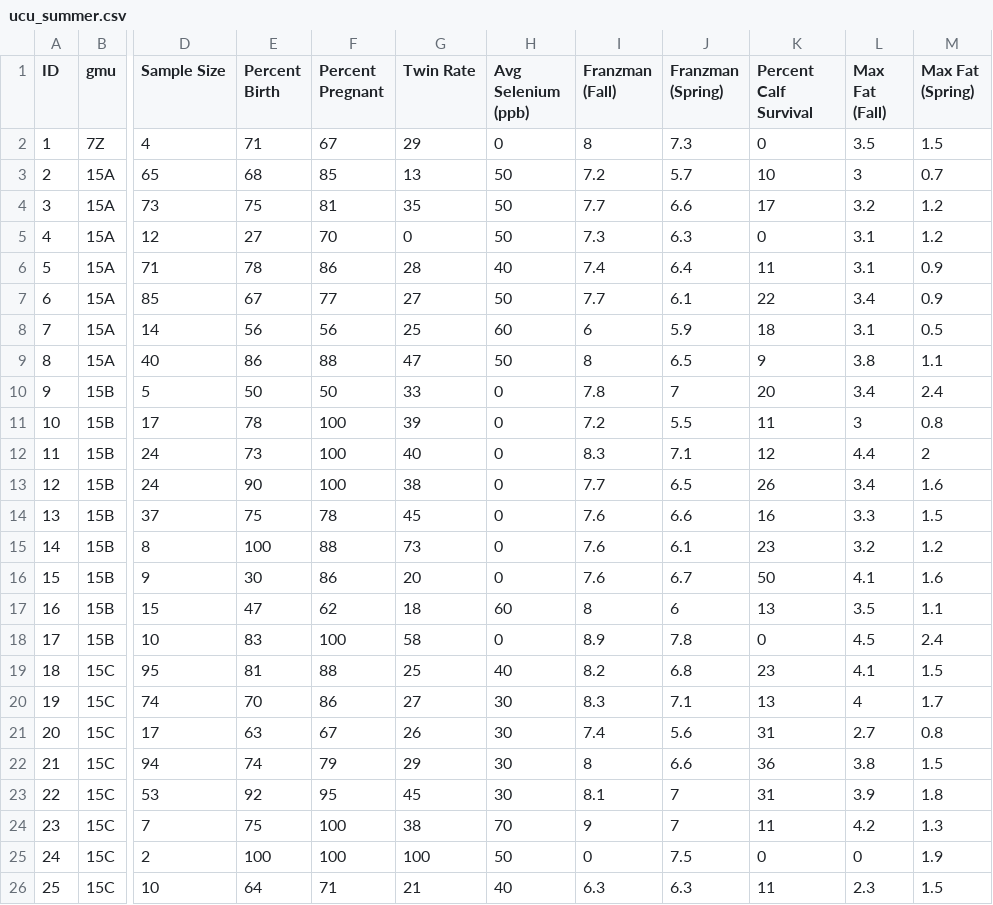
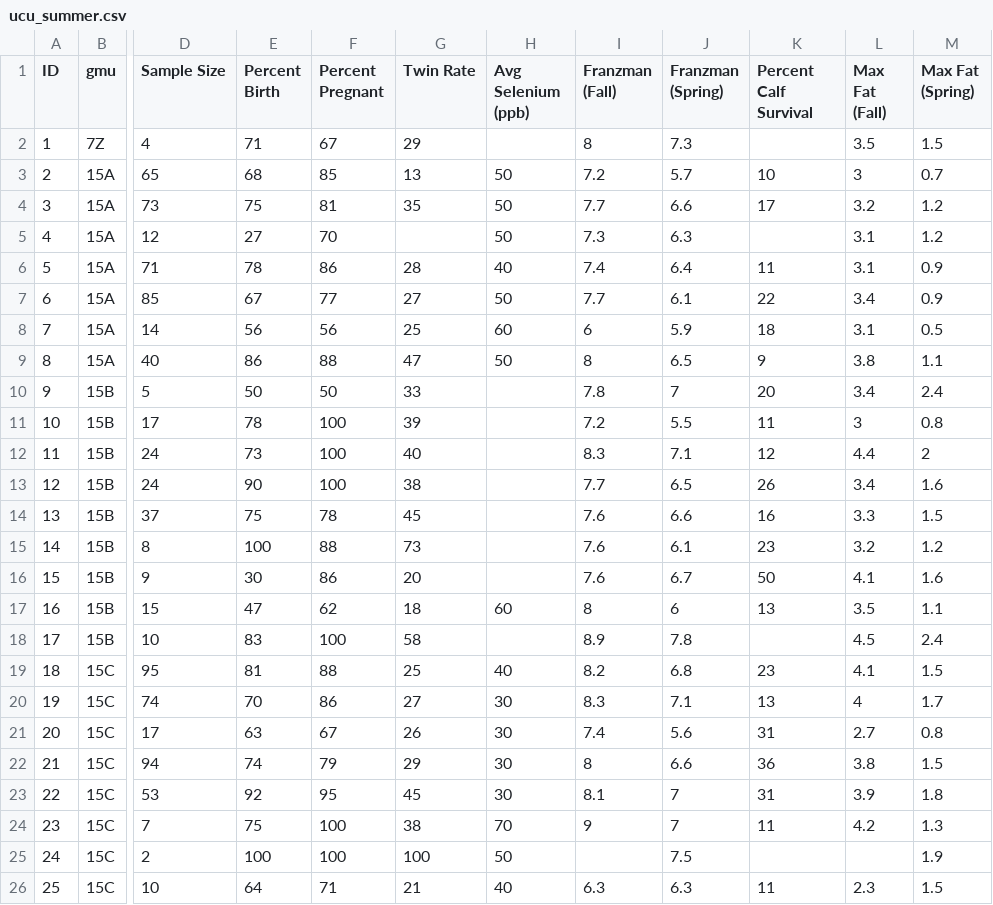
Before and after one commit to Badajos/MooseResearch, a CSV file: data/ucu_summer.csv, drawn as a sheet; only a part is shown, gaps mark what is left out; the diff names each change by its address in the sheet, - before the commit and + after, or states it on an @@ line.

Commit message:
null values
It will now map with null values

```diff
--- a/data/ucu_summer.csv
+++ b/data/ucu_summer.csv
-H2 (Avg Selenium (ppb)): 0
+H2 (Avg Selenium (ppb)): (empty)
-K2 (Percent Calf Survival): 0
+K2 (Percent Calf Survival): (empty)
-G5 (Twin Rate): 0
+G5 (Twin Rate): (empty)
-K5 (Percent Calf Survival): 0
+K5 (Percent Calf Survival): (empty)
-H10:H16 (Avg Selenium (ppb)): 0
+H10:H16 (Avg Selenium (ppb)): (empty)
-H18 (Avg Selenium (ppb)): 0
+H18 (Avg Selenium (ppb)): (empty)
-K18 (Percent Calf Survival): 0
+K18 (Percent Calf Survival): (empty)
-I25 (Franzman (Fall)): 0
+I25 (Franzman (Fall)): (empty)
-K25 (Percent Calf Survival): 0
+K25 (Percent Calf Survival): (empty)
-L25 (Max Fat (Fall)): 0
+L25 (Max Fat (Fall)): (empty)
```
Also changed, not shown: 1 other file.
